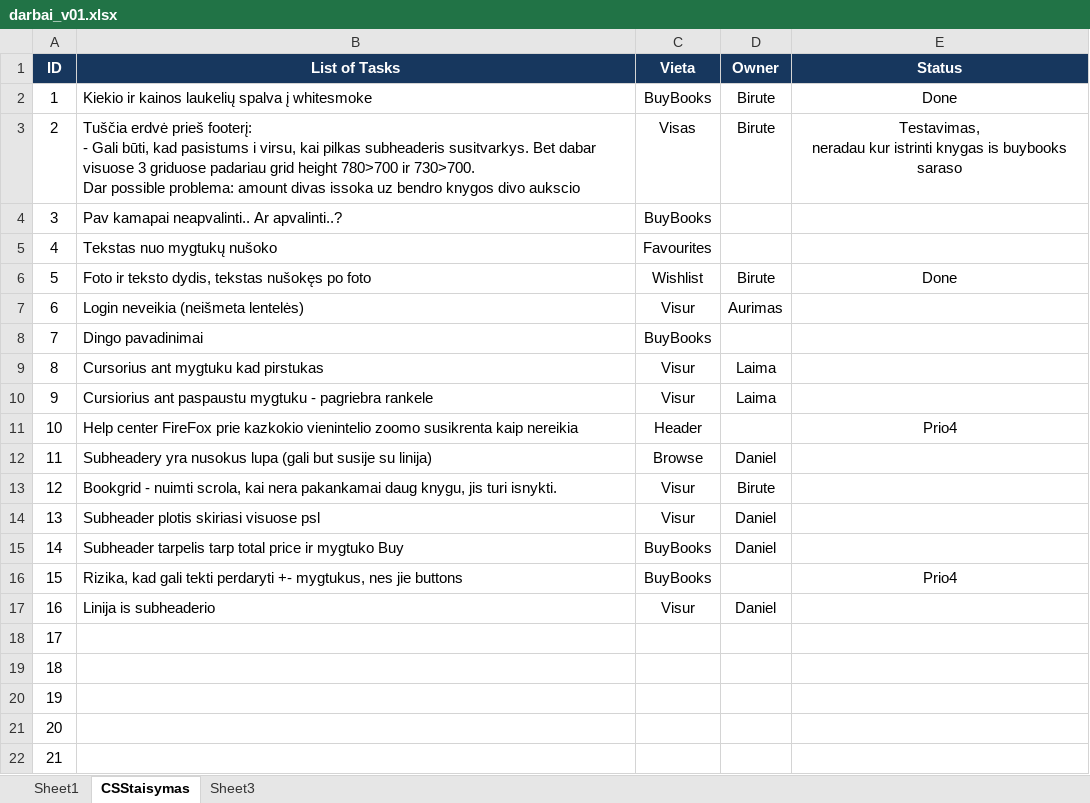
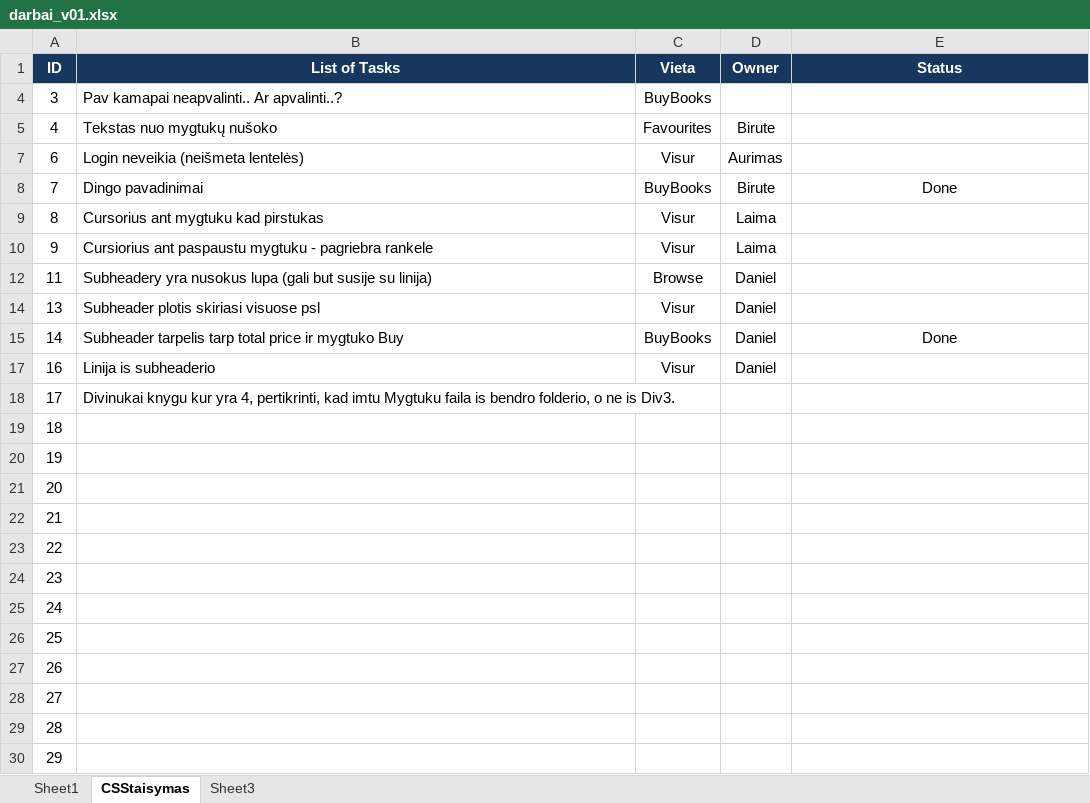
Before and after one commit to birutep/jp172_1_komanda, an Excel workbook: 00_dokumentacija/darbai_v01.xlsx, sheet CSStaisymas, drawn as a sheet; only a part is shown; the shorter side is filled out with more unchanged rows; values as stored, in another font and other column widths than the file's, no borders; ↵ is a line break in a cell; the diff names each change by its address in the sheet, - before the commit and + after, or states it on an @@ line.

```diff
--- a/00_dokumentacija/darbai_v01.xlsx (sheet CSStaisymas)
+++ b/00_dokumentacija/darbai_v01.xlsx (sheet CSStaisymas)
@@ row 2 hidden: 1 | Kiekio ir kainos laukelių spalva į whitesmoke | BuyBooks | Birute | Done @@
-row 3: 2 | Tuščia erdvė prieš footerį: ↵ - Gali būti, kad pasistums i virsu, kai pilkas subheaderis susitvarkys. Bet dabar visuose 3 griduose padariau grid height 780>700 ir 730>700. ↵ Dar possible problema: amount divas issoka uz bendro knygos divo aukscio | Visas | Birute | Testavimas, ↵ neradau kur istrinti knygas is buybooks saraso
-D5 (Owner): (empty)
+D5 (Owner): Birute
@@ row 6 hidden: 5 | Foto ir teksto dydis, tekstas nušokęs po foto | Wishlist | Birute | Done @@
-D8 (Owner): (empty)
+D8 (Owner): Birute
-E8 (Status): (empty)
+E8 (Status): Done
@@ row 11 hidden: 10 | Help center FireFox prie kazkokio vienintelio zoomo susikrenta kaip nereikia | Header |  | Prio4 @@
-row 13: 12 | Bookgrid - nuimti scrola, kai nera pakankamai daug knygu, jis turi isnykti. | Visur | Birute
-E15 (Status): (empty)
+E15 (Status): Done
@@ row 16 hidden: 15 | Rizika, kad gali tekti perdaryti +- mygtukus, nes jie buttons | BuyBooks |  | Prio4 @@
-B18 (List of Tasks): (empty)
+B18 (List of Tasks): Divinukai knygu kur yra 4, pertikrinti, kad imtu Mygtuku faila is bendro folderio, o ne is Div3.
```
Also changed, not shown: sheet Sheet1, hidden cells, 5 other files.
